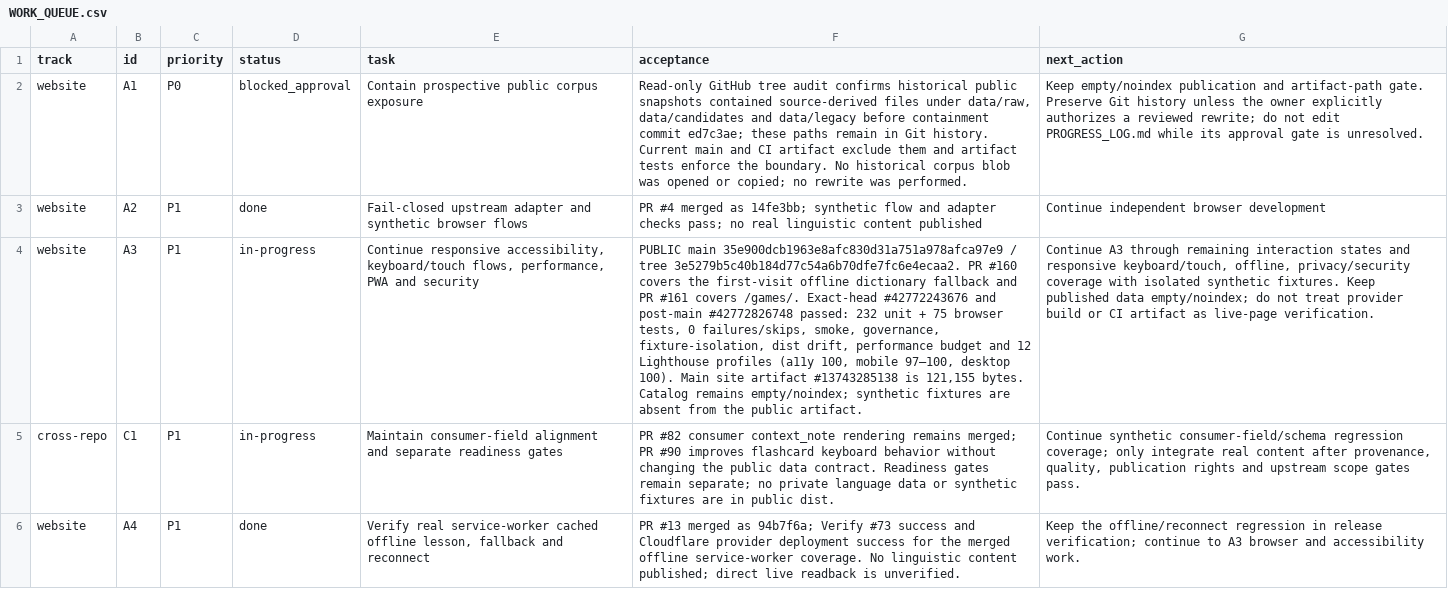
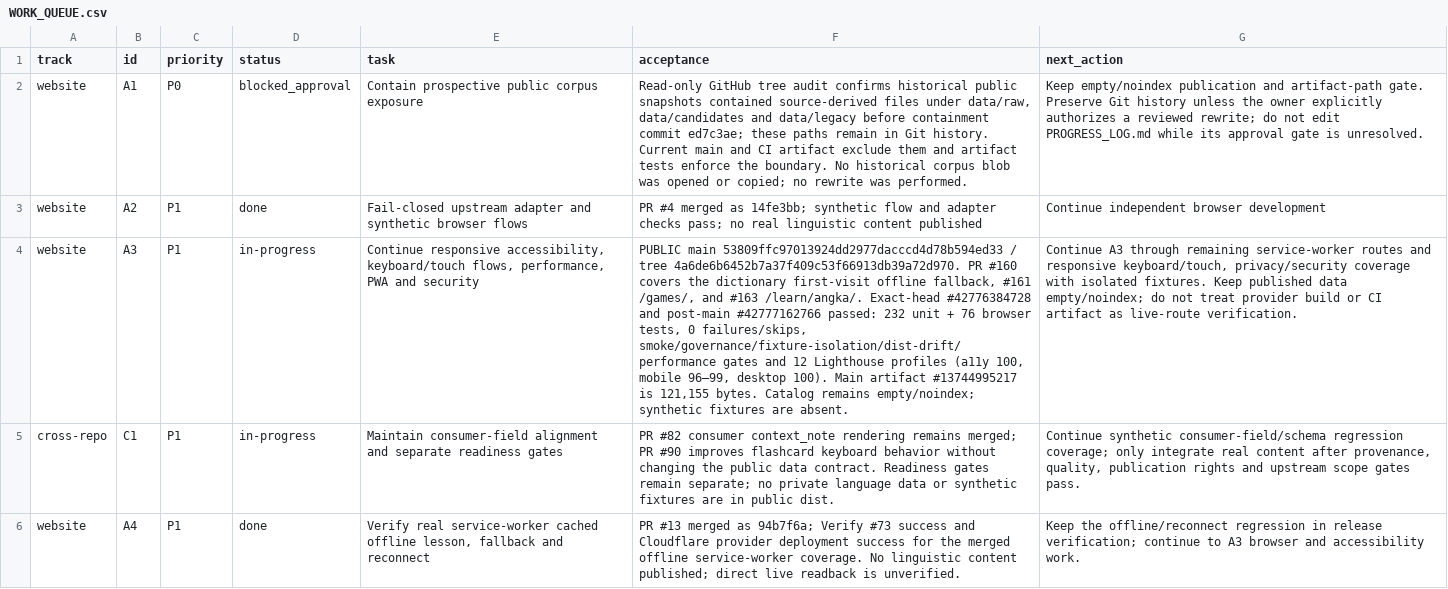
Before and after one commit to drewsebastians/webgame-bataktoba-indo, a CSV file: WORK_QUEUE.csv, drawn as a sheet; only a part is shown; the diff covers the shown part only; the diff names each change by its address in the sheet, - before the commit and + after, or states it on an @@ line.

Commit message:
docs: checkpoint lesson offline accessibility and main verification (#164)
* docs: checkpoint lesson offline Axe coverage (STATUS.md)

* docs: checkpoint lesson offline Axe coverage (HANDOFF.md)

* docs: checkpoint lesson offline Axe coverage (MASTER_EXECUTION_PLAN.md)

* docs: checkpoint lesson offline Axe coverage (WORK_QUEUE.csv)

```diff
--- a/WORK_QUEUE.csv
+++ b/WORK_QUEUE.csv
-F4 (acceptance): PUBLIC main 35e900dcb1963e8afc830d31a751a978afca97e9 / tree 3e5279b5c40b184d77c54a6b70dfe7fc6e4ecaa2. PR #160 covers the first-visit offline dictionary fallback and PR #161 covers /games/. Exact-head #42772243676 and post-main #42772826748 passed: 232 unit + 75 browser tests, 0 failures/skips, smoke, governance, fixture-isolation, dist drift, performance budget and 12 Lighthouse profiles (a11y 100, mobile 97–100, desktop 100). Main site artifact #13743285138 is 121,155 bytes. Catalog remains empty/noindex; synthetic fixtures are absent from the public artifact.
+F4 (acceptance): PUBLIC main 53809ffc97013924dd2977dacccd4d78b594ed33 / tree 4a6de6b6452b7a37f409c53f66913db39a72d970. PR #160 covers the dictionary first-visit offline fallback, #161 /games/, and #163 /learn/angka/. Exact-head #42776384728 and post-main #42777162766 passed: 232 unit + 76 browser tests, 0 failures/skips, smoke/governance/fixture-isolation/dist-drift/performance gates and 12 Lighthouse profiles (a11y 100, mobile 96–99, desktop 100). Main artifact #13744995217 is 121,155 bytes. Catalog remains empty/noindex; synthetic fixtures are absent.
-G4 (next_action): …through remaining interaction states and responsive keyboard/touch, offline, privacy/security coverage with isolated synthetic fixtures. Keep published data empty/noindex; do not treat provider build or CI artifact as live-page verification.
+G4 (next_action): …through remaining service-worker routes and responsive keyboard/touch, privacy/security coverage with isolated fixtures. Keep published data empty/noindex; do not treat provider build or CI artifact as live-route verification.
```
Also changed, not shown: 2 edited cells elsewhere in this file, 3 other files.
